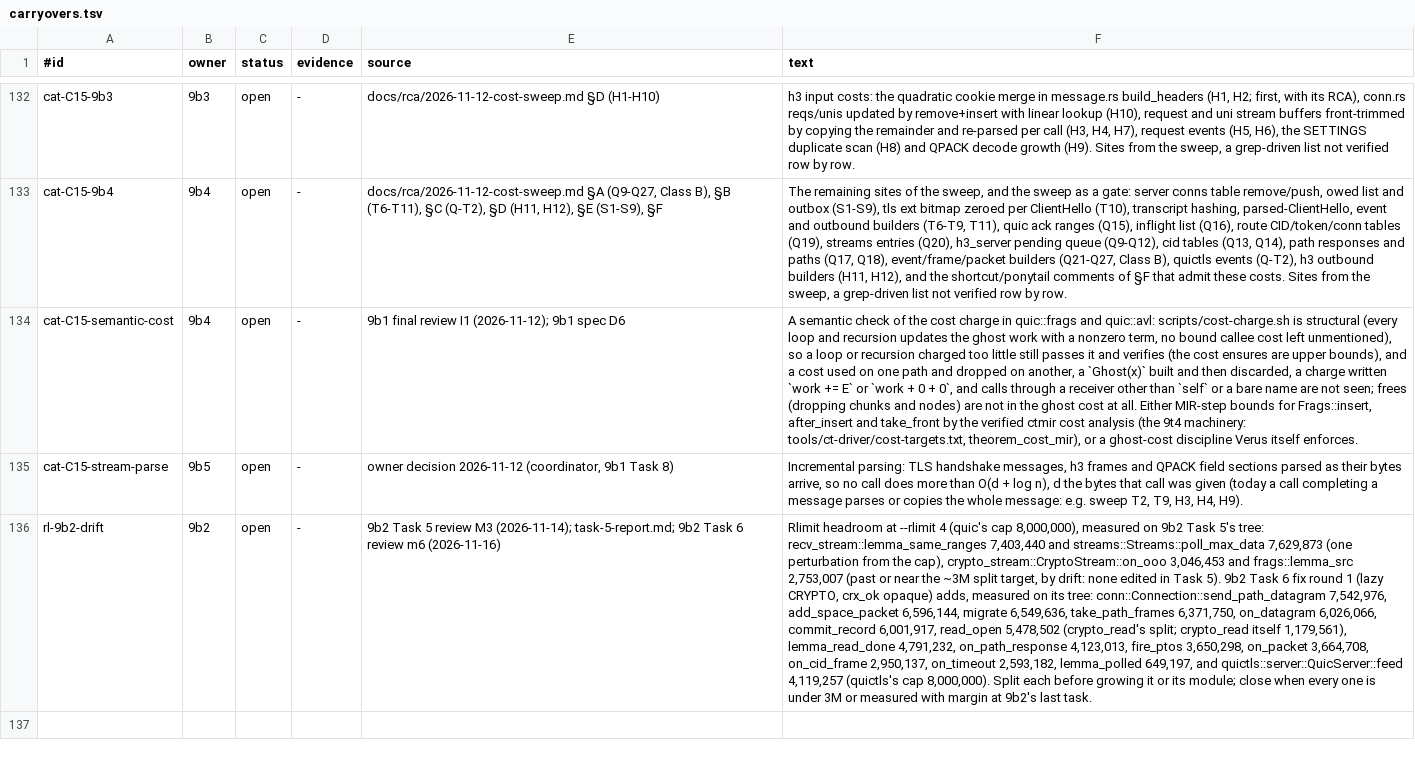
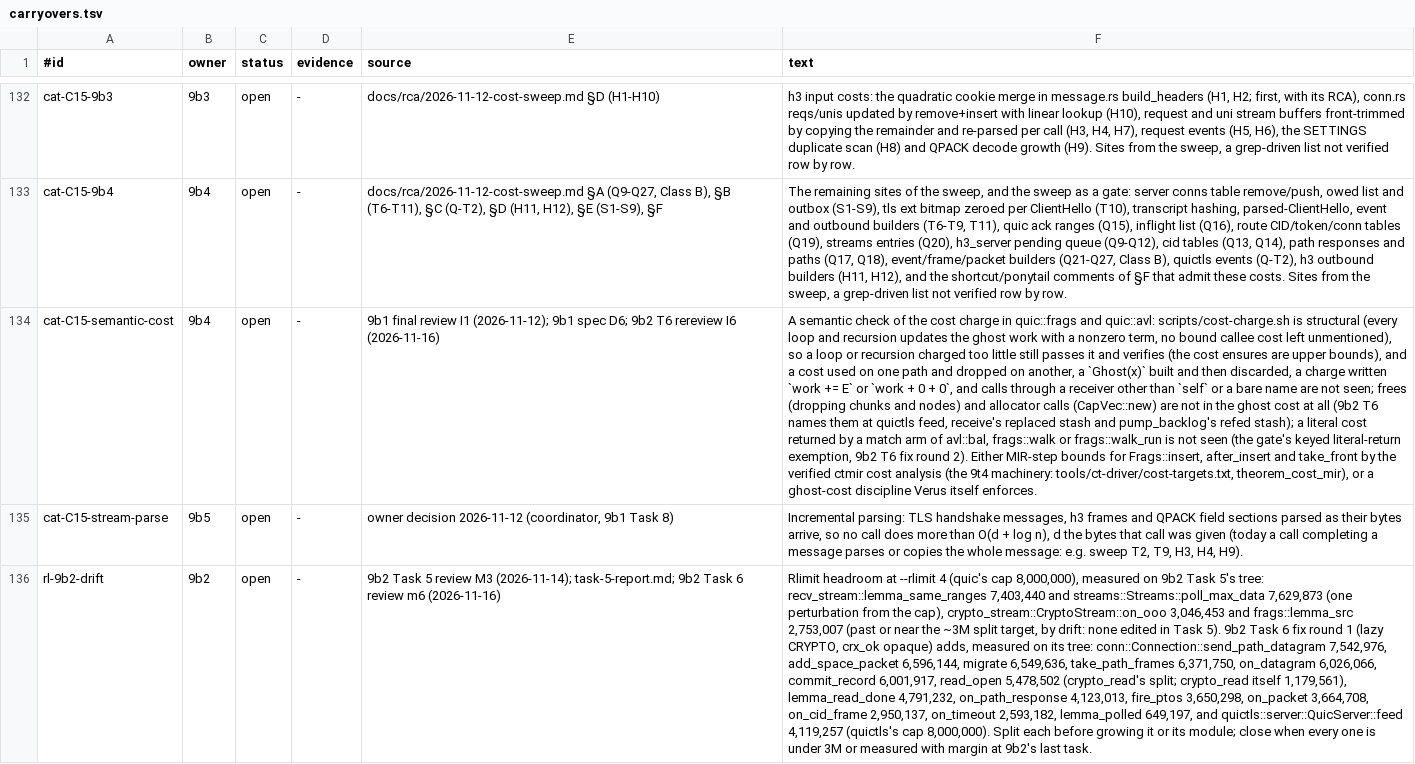
Before and after one commit to TSVRN9/vhttp, a TSV file: docs/carryovers.tsv, drawn as a sheet; only a part is shown, gaps mark what is left out; the diff names each change by its address in the sheet, - before the commit and + after, or states it on an @@ line.

Commit message:
9b2 T6 fix round 2: cost-charge gate holes closed (literal-return rule in every gated file with a keyed, stale-checked exemption for avl::bal, frags::walk, frags::walk_run; ASSIGN in the per-fn files; a second `let ghost work` refused; 4 demos, each passing 58b6149's tool), m1 leftovers named as exclusions owned by cat-C15-semantic-cost, capvec into_vec doc
Re-vouch of quictls::server::key_changes_allowed_err (fa2ff08c -> a286c240) and ALLOW_DIGEST (-> 69bdc851): the digest
moved only because of comment lines inside hashed text. Of this commit's three comment edits in crates/quictls/src/server.rs
(:833 receive's cost ensures, :1079 pump_backlog's, :1685-1687 feed's), only feed's (:1685-1687, in pinned
QuicServer::feed) is in the hashed text; :833 and :1079 are not hashed. No vouched reading changed. Checked by dumping
the exact text rfc_quantity.py hashes for the root (its sha() input) at e3ffd9a and on this tree and diffing: the dumps
reproduce fa2ff08c and a286c240, and the only source difference is those three comment lines in feed's ensures (the
other difference is the allowlist's own root line). No other gate, pin or digest changed. The server.rs and capvec.rs
edits are comment-only.

26 mutant patches re-offset (hunk headers only) for the added comment lines.

```diff
--- a/docs/carryovers.tsv
+++ b/docs/carryovers.tsv
-E134 (source): …9b1 spec D6
+E134 (source): …9b1 spec D6; 9b2 T6 rereview I6 (2026-11-16)
-F134 (text): …and nodes) are not in the ghost cost at all. Either MIR-step…
+F134 (text): …and nodes) and allocator calls (CapVec::new) are not in the ghost cost at all (9b2 T6 names them at quictls feed, receive's replaced stash and pump_backlog's refed stash); a literal cost returned by a match arm of avl::bal, frags::walk or frags::walk_run is not seen (the gate's keyed literal-return exemption, 9b2 T6 fix round 2). Either MIR-step…
```
Also changed, not shown: 33 other files.
